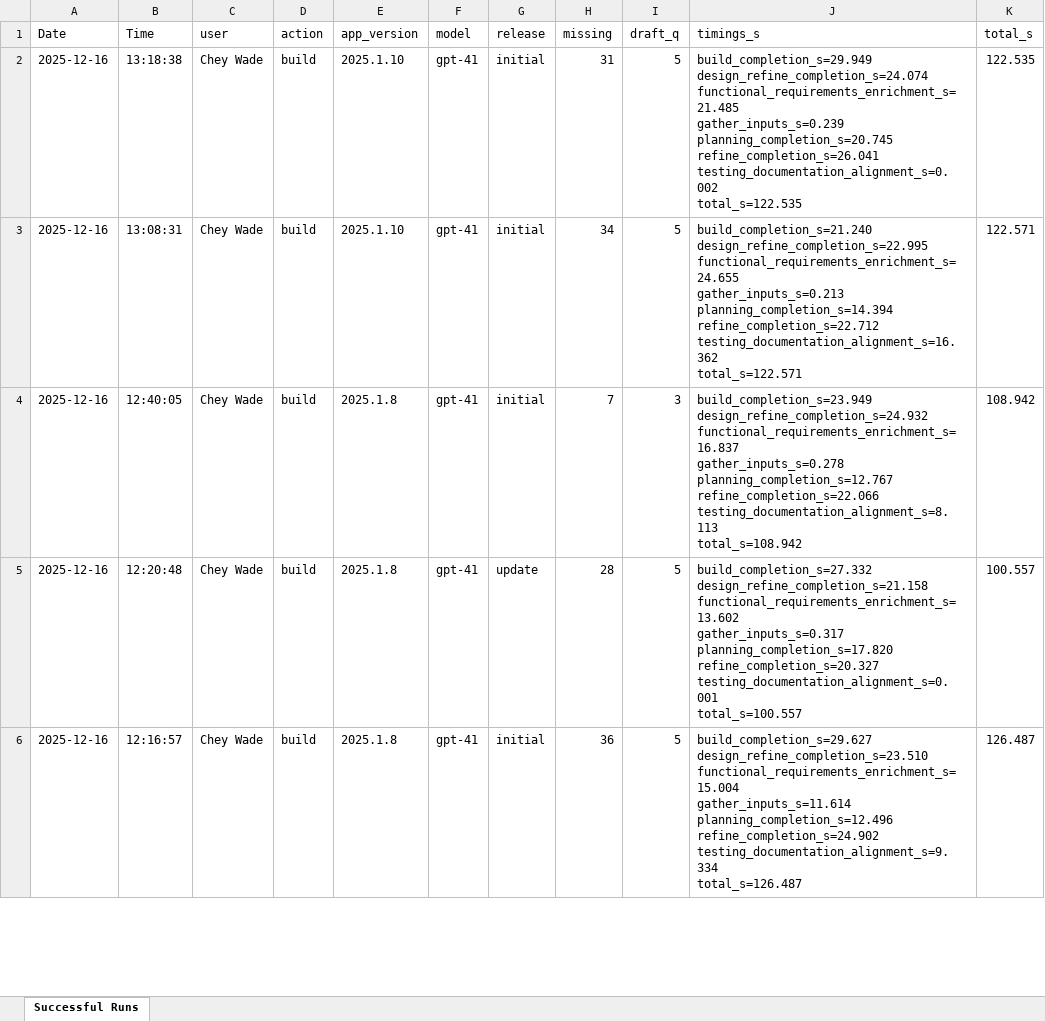
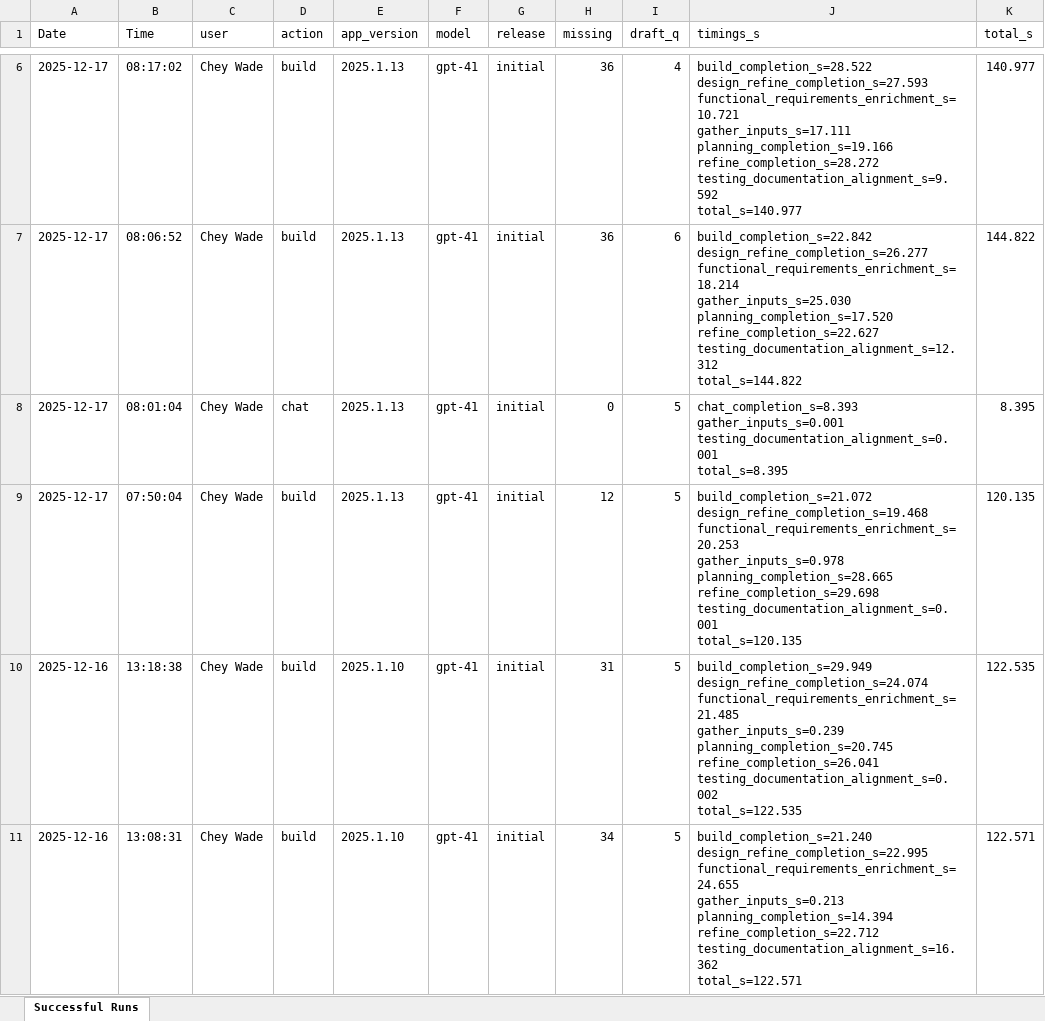
Before and after one commit to 17wadeche/topush, an Excel workbook: telemetry_success.xlsx, sheet Successful Runs, drawn as a sheet; only a part is shown, gaps mark what is left out; the shorter side is filled out with more unchanged rows; values as stored, in another font and other column widths than the file's, no borders; ↵ is a line break in a cell; the diff covers the shown part only; the diff names each change by its address in the sheet, - before the commit and + after, or states it on an @@ line.

```diff
--- a/telemetry_success.xlsx (sheet Successful Runs)
+++ b/telemetry_success.xlsx (sheet Successful Runs)
+row 6: 2025-12-17 | 08:17:02 | Chey Wade | build | 2025.1.13 | gpt-41 | initial | 36 | 4 | build_completion_s=28.522 ↵ design_refine_completion_s=27.593 ↵ functional_requirements_enrichment_s=10.721 ↵ gather_inputs_s=17.111 ↵ planning_completion_s=19.166 ↵ refine_completion_s=28.272 ↵ testing_documentation_alignment_s=9.592 ↵ total_s=140.977 | 140.977
+row 7: 2025-12-17 | 08:06:52 | Chey Wade | build | 2025.1.13 | gpt-41 | initial | 36 | 6 | build_completion_s=22.842 ↵ design_refine_completion_s=26.277 ↵ functional_requirements_enrichment_s=18.214 ↵ gather_inputs_s=25.030 ↵ planning_completion_s=17.520 ↵ refine_completion_s=22.627 ↵ testing_documentation_alignment_s=12.312 ↵ total_s=144.822 | 144.822
+row 8: 2025-12-17 | 08:01:04 | Chey Wade | chat | 2025.1.13 | gpt-41 | initial | 0 | 5 | chat_completion_s=8.393 ↵ gather_inputs_s=0.001 ↵ testing_documentation_alignment_s=0.001 ↵ total_s=8.395 | 8.395
+row 9: 2025-12-17 | 07:50:04 | Chey Wade | build | 2025.1.13 | gpt-41 | initial | 12 | 5 | build_completion_s=21.072 ↵ design_refine_completion_s=19.468 ↵ functional_requirements_enrichment_s=20.253 ↵ gather_inputs_s=0.978 ↵ planning_completion_s=28.665 ↵ refine_completion_s=29.698 ↵ testing_documentation_alignment_s=0.001 ↵ total_s=120.135 | 120.135
```
Also changed, not shown: 4 added rows elsewhere in this sheet, telemetry_errors.xlsx, telemetry_feedback.xlsx, 1 other file.
